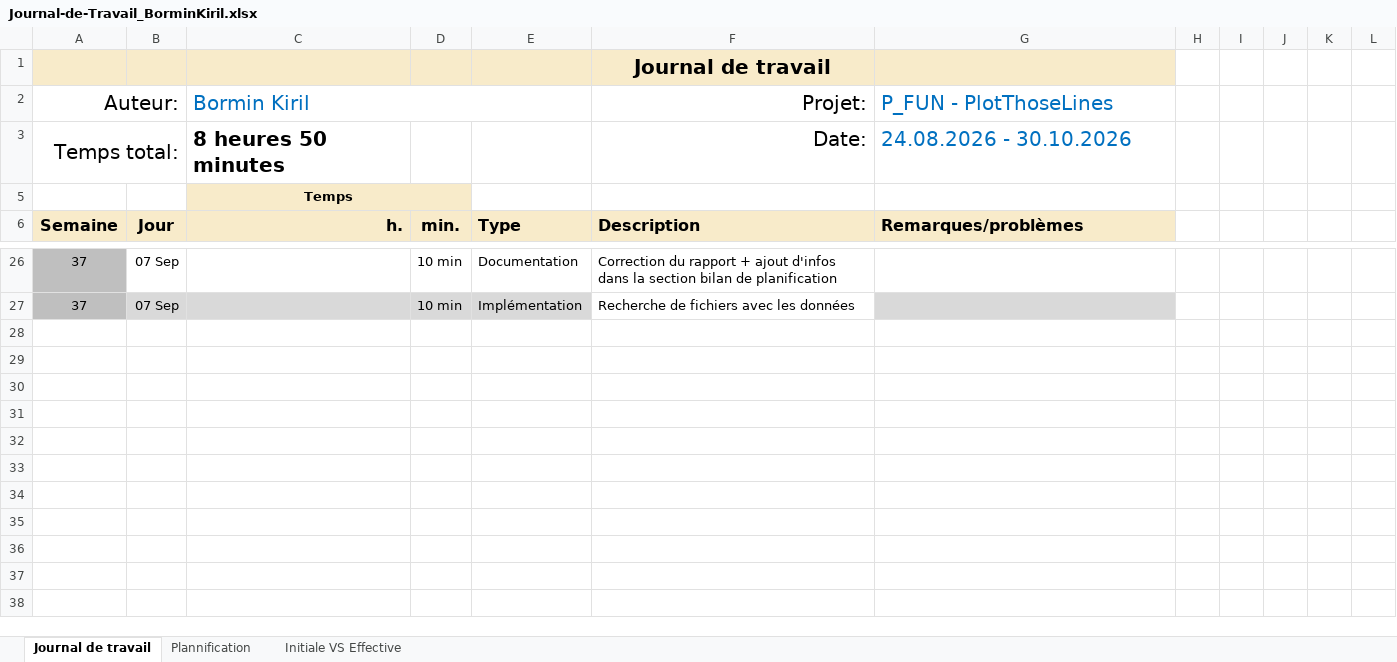
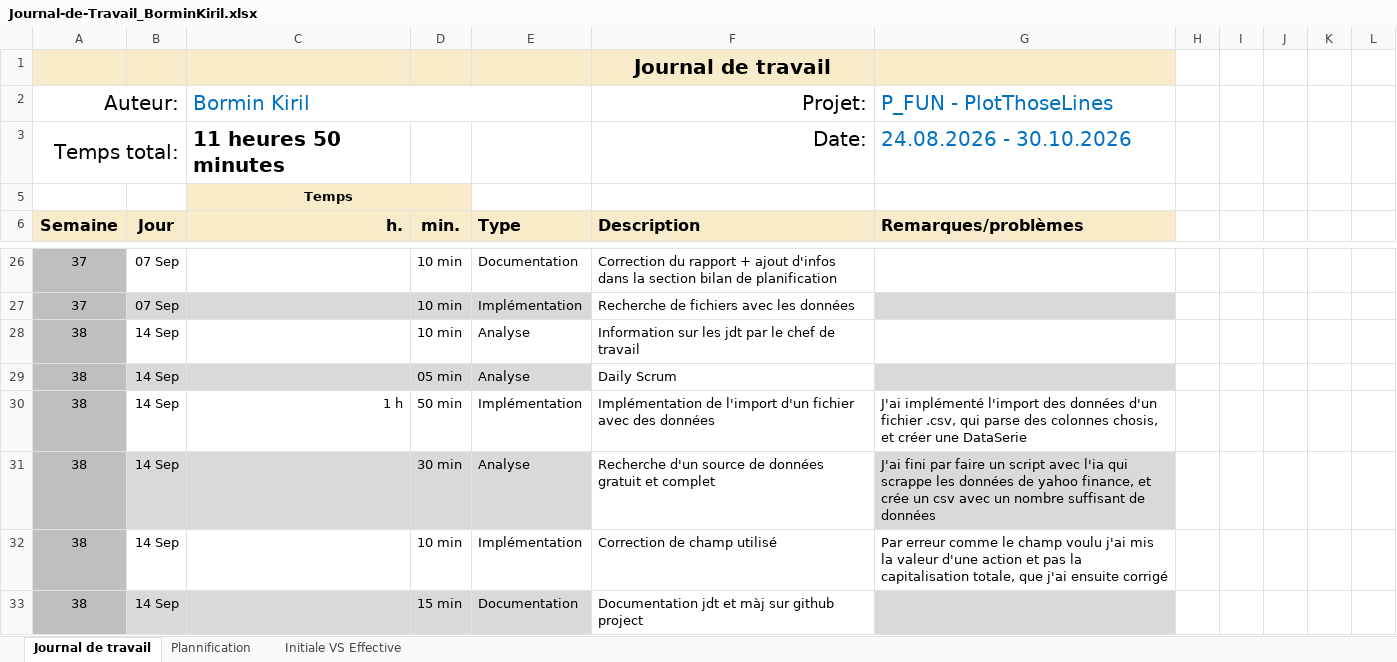
Before and after one commit to kiril-bormin/PlotThoseLines, an Excel workbook: docs/jdt/Journal-de-Travail_BorminKiril.xlsx, sheet Journal de travail, drawn as a sheet; only a part is shown, gaps mark what is left out; values as stored, in another font and other column widths than the file's, no borders; conditional formats and table styles not drawn; the diff names each change by its address in the sheet, - before the commit and + after, or states it on an @@ line.

```diff
--- a/docs/jdt/Journal-de-Travail_BorminKiril.xlsx (sheet Journal de travail)
+++ b/docs/jdt/Journal-de-Travail_BorminKiril.xlsx (sheet Journal de travail)
-C3 (Bormin Kiril): 8 heures 50 minutes
+C3 (Bormin Kiril): 11 heures 50 minutes
+row 28: 38 | 14 Sep |  | 10 min | Analyse | Information sur les jdt par le chef de travail
+row 29: 38 | 14 Sep |  | 05 min | Analyse | Daily Scrum
+row 30: 38 | 14 Sep | 1 h | 50 min | Implémentation | Implémentation de l'import d'un fichier avec des données | J'ai implémenté l'import des données d'un fichier .csv, qui parse des colonnes chosis, et créer une DataSerie
+row 31: 38 | 14 Sep |  | 30 min | Analyse | Recherche d'un source de données gratuit et complet | J'ai fini par faire un script avec l'ia qui scrappe les données de yahoo finance, et crée un csv avec un nombre suffisant de données
+row 32: 38 | 14 Sep |  | 10 min | Implémentation | Correction de champ utilisé | Par erreur comme le champ voulu j'ai mis la valeur d'une action et pas la capitalisation totale, que j'ai ensuite corrigé
+row 33: 38 | 14 Sep |  | 15 min | Documentation | Documentation jdt et màj sur github project
```
Also changed, not shown: sheet Plannification, hidden cells, charts or pictures, 3 other files.
